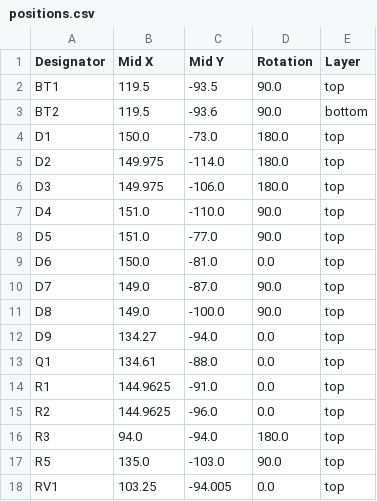
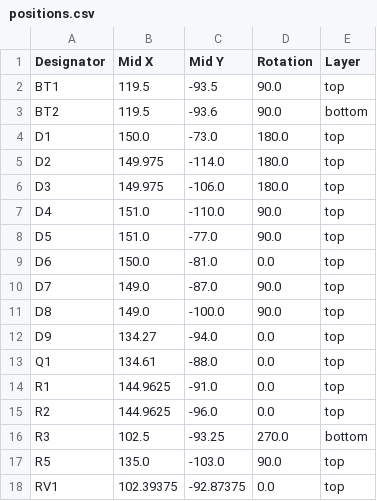
Before and after one commit to souptik-samanta/SU-57_PCB, a CSV file: production/positions.csv, drawn as a sheet.

```diff
--- a/production/positions.csv
+++ b/production/positions.csv
@@ -15,4 +15,4 @@ R1,144.9625,-91.0,0.0,top
 R2,144.9625,-96.0,0.0,top
-R3,94.0,-94.0,180.0,top
+R3,102.5,-93.25,270.0,bottom
 R5,135.0,-103.0,90.0,top
-RV1,103.25,-94.005,0.0,top
+RV1,102.39375,-92.87375,0.0,top
```
Also changed, not shown: production/bom.csv, 15 other files.
